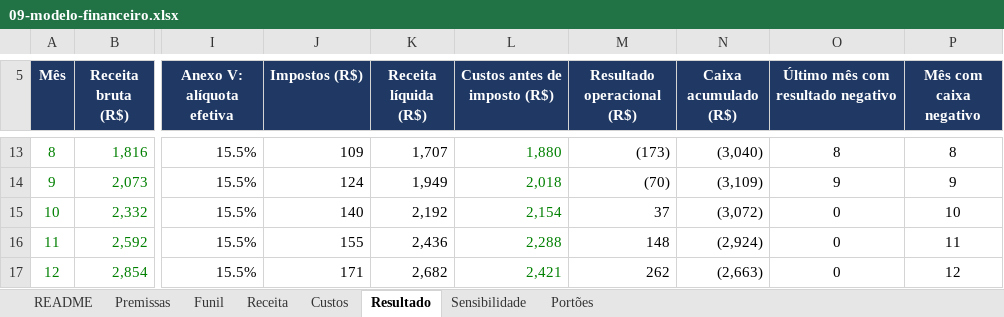
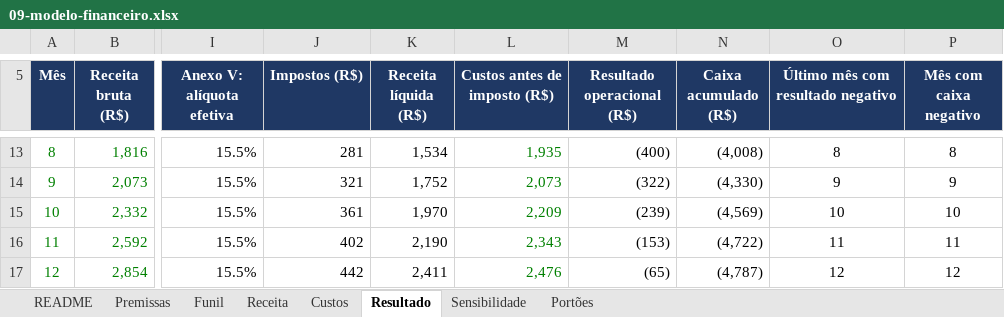
Before and after one commit to drguilhermecapel/Work-Easy, an Excel workbook: apps/web/docs/operacao/09-modelo-financeiro.xlsx, sheet Resultado, drawn as a sheet; only a part is shown, gaps mark what is left out; values as stored, in another font and other column widths than the file's, no borders; the diff covers the shown part only; the diff names each change by its address in the sheet, - before the commit and + after, or states it on an @@ line.

```diff
--- a/apps/web/docs/operacao/09-modelo-financeiro.xlsx (sheet Resultado)
+++ b/apps/web/docs/operacao/09-modelo-financeiro.xlsx (sheet Resultado)
-J13 (Impostos (R$)): 109
+J13 (Impostos (R$)): 281
-K13 (Receita líquida (R$)): 1,707
+K13 (Receita líquida (R$)): 1,534
-L13 (Custos antes de imposto (R$)): 1,880
+L13 (Custos antes de imposto (R$)): 1,935
-M13 (Resultado operacional (R$)): (173)
+M13 (Resultado operacional (R$)): (400)
-N13 (Caixa acumulado (R$)): (3,040)
+N13 (Caixa acumulado (R$)): (4,008)
-J14 (Impostos (R$)): 124
+J14 (Impostos (R$)): 321
-K14 (Receita líquida (R$)): 1,949
+K14 (Receita líquida (R$)): 1,752
-L14 (Custos antes de imposto (R$)): 2,018
+L14 (Custos antes de imposto (R$)): 2,073
-M14 (Resultado operacional (R$)): (70)
+M14 (Resultado operacional (R$)): (322)
-N14 (Caixa acumulado (R$)): (3,109)
+N14 (Caixa acumulado (R$)): (4,330)
-J15 (Impostos (R$)): 140
+J15 (Impostos (R$)): 361
-K15 (Receita líquida (R$)): 2,192
+K15 (Receita líquida (R$)): 1,970
-L15 (Custos antes de imposto (R$)): 2,154
+L15 (Custos antes de imposto (R$)): 2,209
-M15 (Resultado operacional (R$)): 37
+M15 (Resultado operacional (R$)): (239)
-N15 (Caixa acumulado (R$)): (3,072)
+N15 (Caixa acumulado (R$)): (4,569)
-O15: 0
+O15: 10
-J16 (Impostos (R$)): 155
+J16 (Impostos (R$)): 402
-K16 (Receita líquida (R$)): 2,436
+K16 (Receita líquida (R$)): 2,190
-L16 (Custos antes de imposto (R$)): 2,288
+L16 (Custos antes de imposto (R$)): 2,343
-M16 (Resultado operacional (R$)): 148
+M16 (Resultado operacional (R$)): (153)
-N16 (Caixa acumulado (R$)): (2,924)
+N16 (Caixa acumulado (R$)): (4,722)
-O16: 0
+O16: 11
-J17 (Impostos (R$)): 171
+J17 (Impostos (R$)): 442
-K17 (Receita líquida (R$)): 2,682
+K17 (Receita líquida (R$)): 2,411
-L17 (Custos antes de imposto (R$)): 2,421
+L17 (Custos antes de imposto (R$)): 2,476
-M17 (Resultado operacional (R$)): 262
+M17 (Resultado operacional (R$)): (65)
-N17 (Caixa acumulado (R$)): (2,663)
+N17 (Caixa acumulado (R$)): (4,787)
-O17: 0
+O17: 12
```
Also changed, not shown: 162 edited cells elsewhere in this sheet, sheet Custos, sheet Premissas, sheet Portões, sheet README, sheet Sensibilidade, formulas that keep their value, 5 other files.
